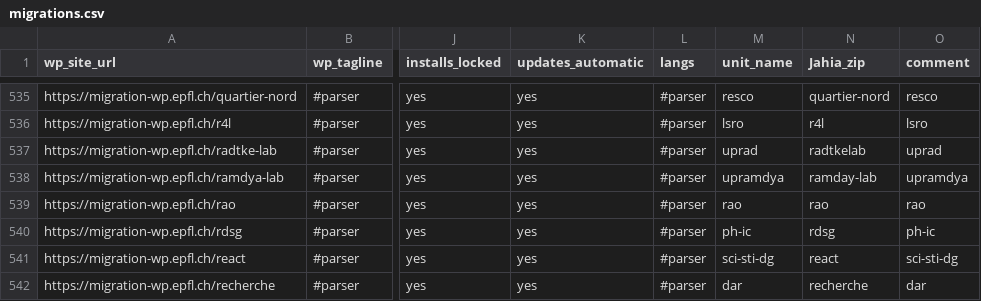
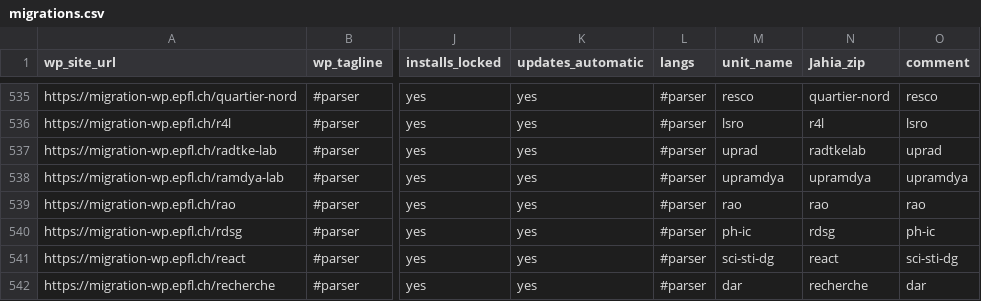
Before and after one commit to epfl-si/jahia2wp, a CSV file: data/csv/migrations.csv, drawn as a sheet; only a part is shown, gaps mark what is left out; the diff names each change by its address in the sheet, - before the commit and + after, or states it on an @@ line.

```diff
--- a/data/csv/migrations.csv
+++ b/data/csv/migrations.csv
-N538 (Jahia_zip): ramday-lab
+N538 (Jahia_zip): upramdya
```
Also changed, not shown: 1 other file.
